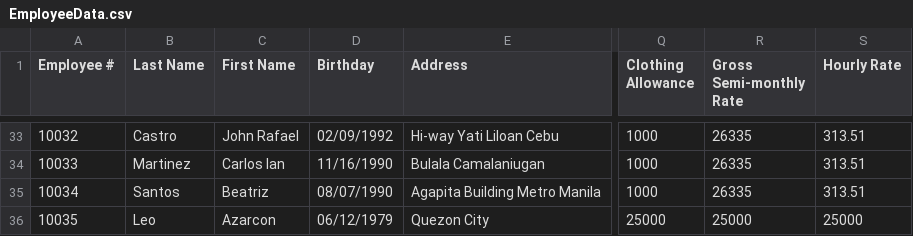
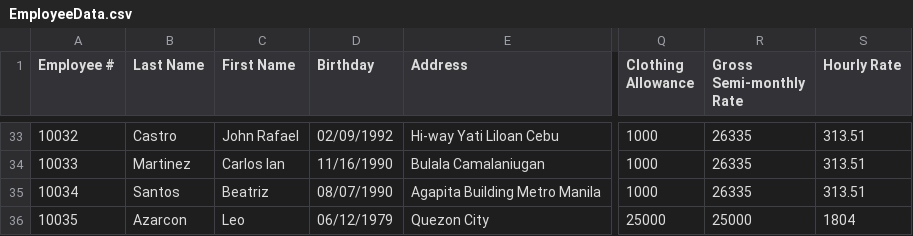
Before and after one commit to TheAlgorithmov/MO-IT103-MotorPH, a CSV file: MPHPayrollsystemApp/src/data/EmployeeData.csv, drawn as a sheet; only a part is shown, gaps mark what is left out; the diff names each change by its address in the sheet, - before the commit and + after, or states it on an @@ line.

Commit message:
MotorPH Payroll System (HR_EditEmpRec - View All Records, Edit, Delete, Print All Emp Records) 5-27-2025
Leo Azarcon

```diff
--- a/MPHPayrollsystemApp/src/data/EmployeeData.csv
+++ b/MPHPayrollsystemApp/src/data/EmployeeData.csv
-B36 (Last Name): Leo
+B36 (Last Name): Azarcon
-C36 (First Name): Azarcon
+C36 (First Name): Leo
-S36 (Hourly Rate): 25000
+S36 (Hourly Rate): 1804
```
Also changed, not shown: 9 other files.
